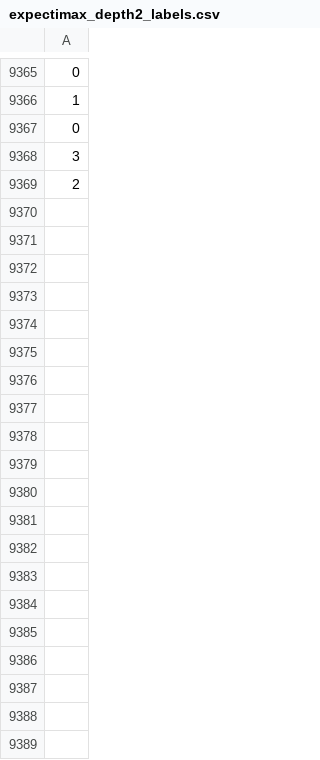
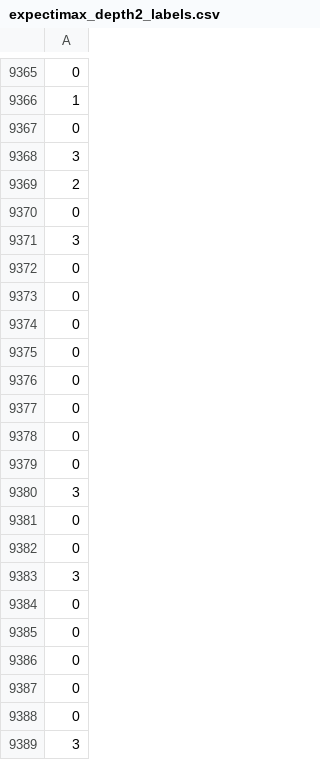
Before and after one commit to clu8/2048, a CSV file: data/expectimax_depth2_labels.csv, drawn as a sheet; only a part is shown, gaps mark what is left out; the diff covers the shown part only.

```diff
--- a/data/expectimax_depth2_labels.csv
+++ b/data/expectimax_depth2_labels.csv
@@ -9369 +9369,21 @@
 2
+0
+3
+0
+0
+0
+0
+0
+0
+0
+0
+3
+0
+0
+3
+0
+0
+0
+0
+0
+3
```
Also changed, not shown: 56 added rows elsewhere in this file, data/expectimax_depth2_inputs.csv, 4 other files.
